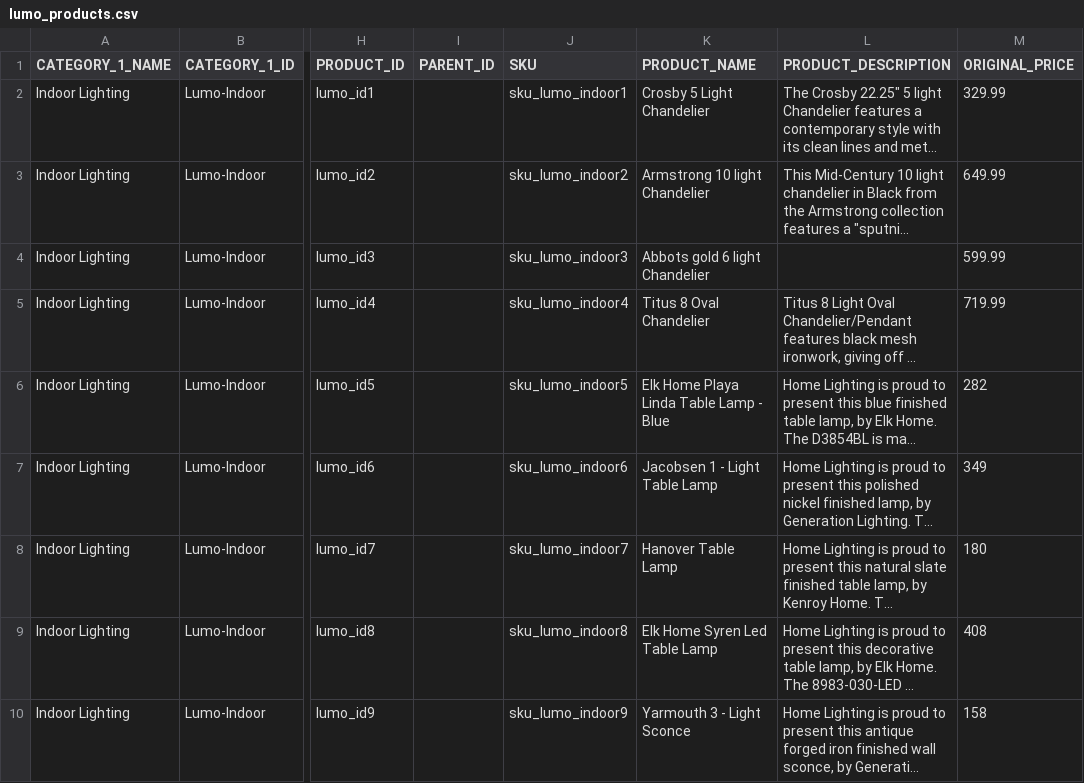
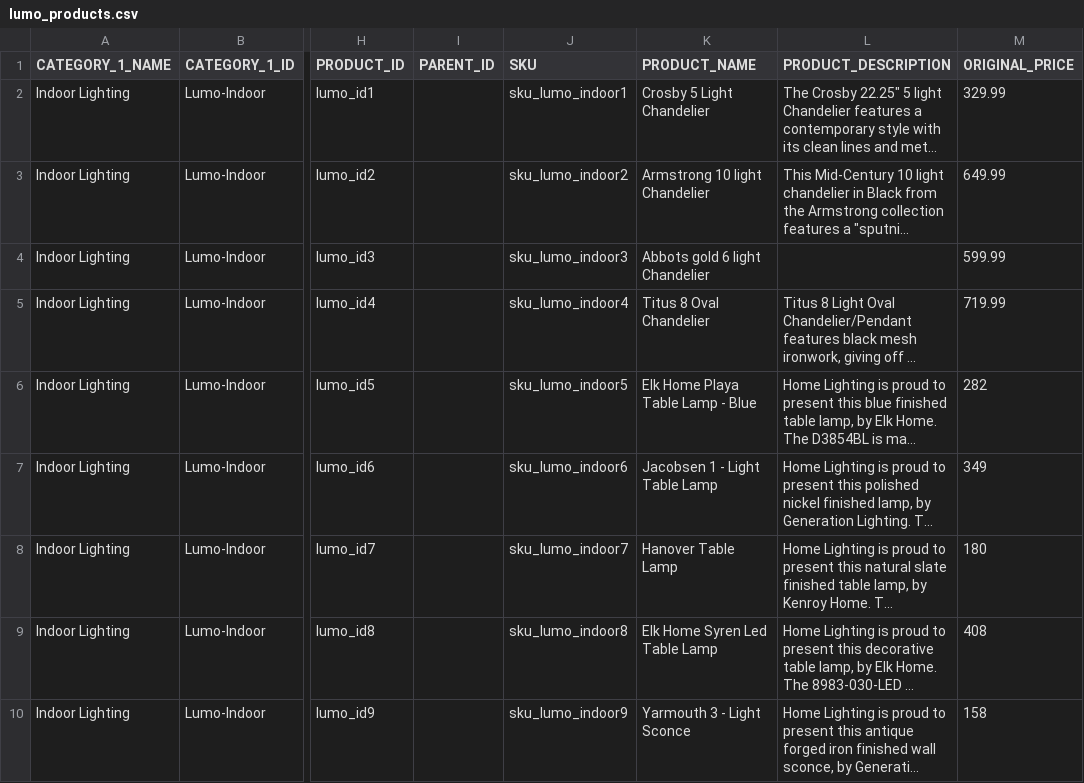
Before and after one commit to siddharthreddy/lumo, a CSV file: lumo_products.csv, drawn as a sheet; only a part is shown, gaps mark what is left out; long unchanged cells end in …; the diff names each change by its address in the sheet, - before the commit and + after, or states it on an @@ line.

Commit message:
Update lumo_products.csv

```diff
--- a/lumo_products.csv
+++ b/lumo_products.csv
-K6 (PRODUCT_NAME): Elk Home Playa Linda Table Lamp - Blue
+K6 (PRODUCT_NAME): Elk Home Playa Table Lamp - Blue
```
